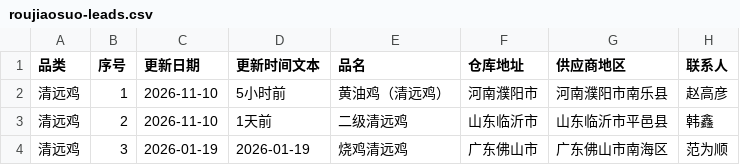
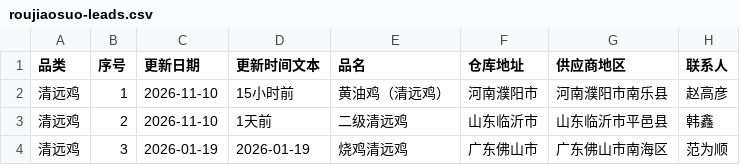
Before and after one commit to taojin1174-cyber/JYE, a CSV file: data/roujiaosuo-leads.csv, drawn as a sheet; only a part is shown; the diff names each change by its address in the sheet, - before the commit and + after, or states it on an @@ line.

```diff
--- a/data/roujiaosuo-leads.csv
+++ b/data/roujiaosuo-leads.csv
-D2 (更新时间文本): 5小时前
+D2 (更新时间文本): 15小时前
```
Also changed, not shown: 12 other files.
